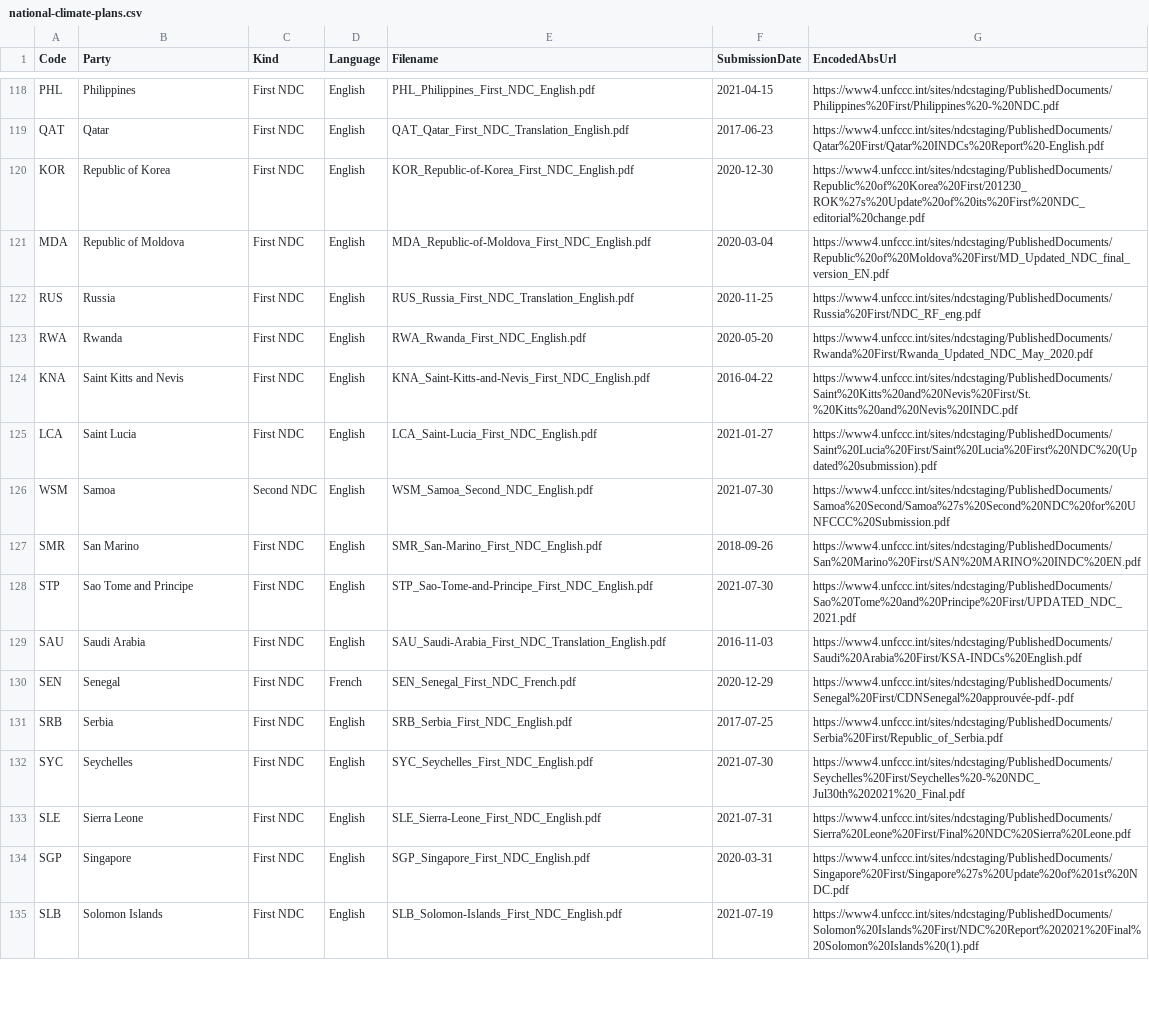
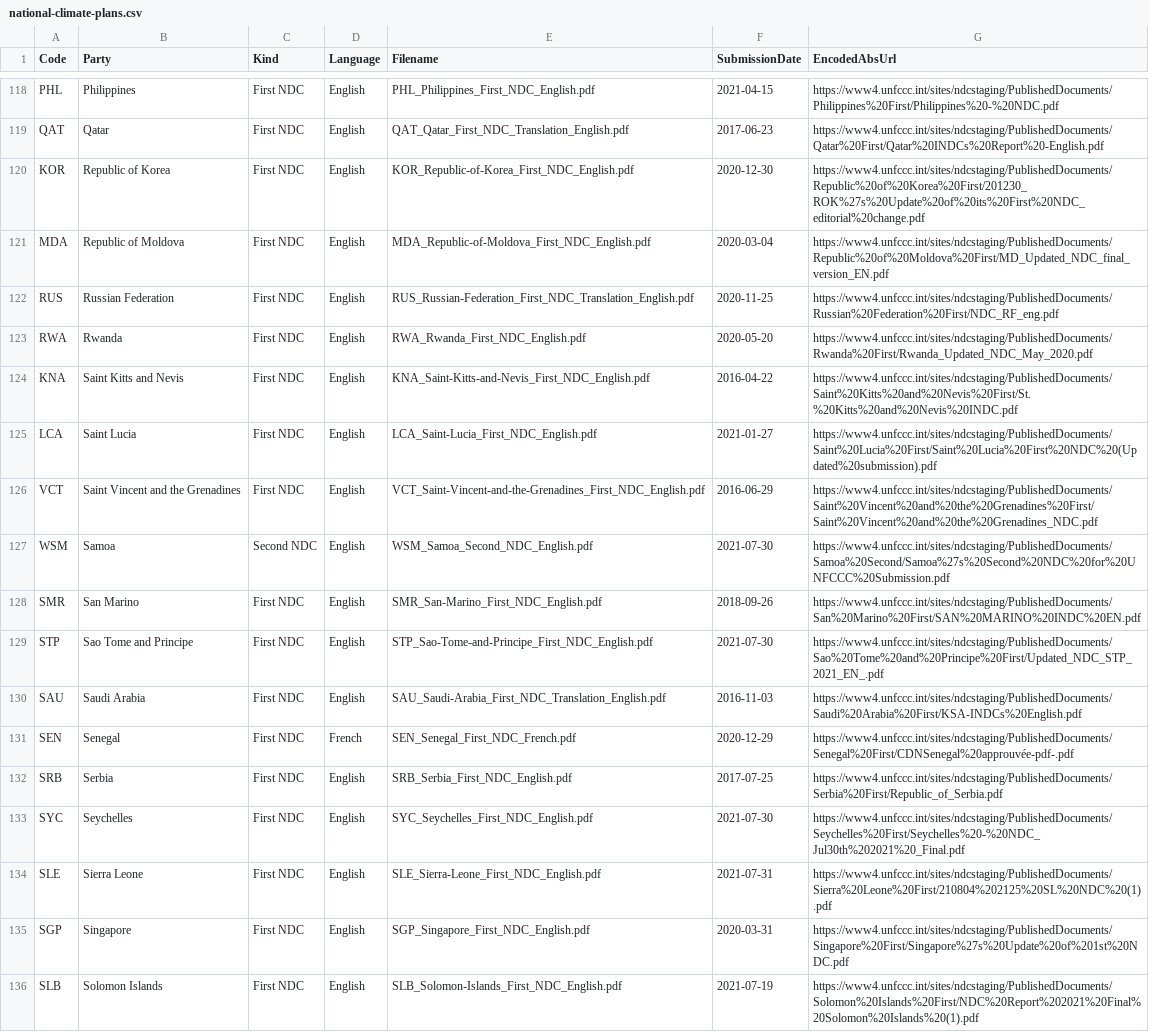
Before and after one commit to openclimatedata/national-climate-plans, a CSV file: data/national-climate-plans.csv, drawn as a sheet; only a part is shown, gaps mark what is left out; the diff covers the shown part only.

```diff
--- a/data/national-climate-plans.csv
+++ b/data/national-climate-plans.csv
@@ -121,3 +121,3 @@ KOR,Republic of Korea,First NDC,English,KOR_Republic-of-Korea_First_NDC_English.
 MDA,Republic of Moldova,First NDC,English,MDA_Republic-of-Moldova_First_NDC_English.pdf,2020-03-04,https://www4.unfccc.int/sites/ndcstaging/PublishedDocuments/Republic%20of%20Moldova%20First/MD_Updated_NDC_final_version_EN.pdf
-RUS,Russia,First NDC,English,RUS_Russia_First_NDC_Translation_English.pdf,2020-11-25,https://www4.unfccc.int/sites/ndcstaging/PublishedDocuments/Russia%20First/NDC_RF_eng.pdf
+RUS,Russian Federation,First NDC,English,RUS_Russian-Federation_First_NDC_Translation_English.pdf,2020-11-25,https://www4.unfccc.int/sites/ndcstaging/PublishedDocuments/Russian%20Federation%20First/NDC_RF_eng.pdf
 RWA,Rwanda,First NDC,English,RWA_Rwanda_First_NDC_English.pdf,2020-05-20,https://www4.unfccc.int/sites/ndcstaging/PublishedDocuments/Rwanda%20First/Rwanda_Updated_NDC_May_2020.pdf
@@ -125,5 +125,6 @@ KNA,Saint Kitts and Nevis,First NDC,English,KNA_Saint-Kitts-and-Nevis_First_NDC_
 LCA,Saint Lucia,First NDC,English,LCA_Saint-Lucia_First_NDC_English.pdf,2021-01-27,https://www4.unfccc.int/sites/ndcstaging/PublishedDocuments/Saint%20Lucia%20First/Saint%20Lucia%20First%20NDC%20(Updated%20submission).pdf
+VCT,Saint Vincent and the Grenadines,First NDC,English,VCT_Saint-Vincent-and-the-Grenadines_First_NDC_English.pdf,2016-06-29,https://www4.unfccc.int/sites/ndcstaging/PublishedDocuments/Saint%20Vincent%20and%20the%20Grenadines%20First/Saint%20Vincent%20and%20the%20Grenadines_NDC.pdf
 WSM,Samoa,Second NDC,English,WSM_Samoa_Second_NDC_English.pdf,2021-07-30,https://www4.unfccc.int/sites/ndcstaging/PublishedDocuments/Samoa%20Second/Samoa%27s%20Second%20NDC%20for%20UNFCCC%20Submission.pdf
 SMR,San Marino,First NDC,English,SMR_San-Marino_First_NDC_English.pdf,2018-09-26,https://www4.unfccc.int/sites/ndcstaging/PublishedDocuments/San%20Marino%20First/SAN%20MARINO%20INDC%20EN.pdf
-STP,Sao Tome and Principe,First NDC,English,STP_Sao-Tome-and-Principe_First_NDC_English.pdf,2021-07-30,https://www4.unfccc.int/sites/ndcstaging/PublishedDocuments/Sao%20Tome%20and%20Principe%20First/UPDATED_NDC_2021.pdf
+STP,Sao Tome and Principe,First NDC,English,STP_Sao-Tome-and-Principe_First_NDC_English.pdf,2021-07-30,https://www4.unfccc.int/sites/ndcstaging/PublishedDocuments/Sao%20Tome%20and%20Principe%20First/Updated_NDC_STP_2021_EN_.pdf
 SAU,Saudi Arabia,First NDC,English,SAU_Saudi-Arabia_First_NDC_Translation_English.pdf,2016-11-03,https://www4.unfccc.int/sites/ndcstaging/PublishedDocuments/Saudi%20Arabia%20First/KSA-INDCs%20English.pdf
@@ -132,3 +133,3 @@ SRB,Serbia,First NDC,English,SRB_Serbia_First_NDC_English.pdf,2017-07-25,https:/
 SYC,Seychelles,First NDC,English,SYC_Seychelles_First_NDC_English.pdf,2021-07-30,https://www4.unfccc.int/sites/ndcstaging/PublishedDocuments/Seychelles%20First/Seychelles%20-%20NDC_Jul30th%202021%20_Final.pdf
-SLE,Sierra Leone,First NDC,English,SLE_Sierra-Leone_First_NDC_English.pdf,2021-07-31,https://www4.unfccc.int/sites/ndcstaging/PublishedDocuments/Sierra%20Leone%20First/Final%20NDC%20Sierra%20Leone.pdf
+SLE,Sierra Leone,First NDC,English,SLE_Sierra-Leone_First_NDC_English.pdf,2021-07-31,https://www4.unfccc.int/sites/ndcstaging/PublishedDocuments/Sierra%20Leone%20First/210804%202125%20SL%20NDC%20(1).pdf
 SGP,Singapore,First NDC,English,SGP_Singapore_First_NDC_English.pdf,2020-03-31,https://www4.unfccc.int/sites/ndcstaging/PublishedDocuments/Singapore%20First/Singapore%27s%20Update%20of%201st%20NDC.pdf
```
Also changed, not shown: 1 added row, 2 removed rows and 23 edited cells elsewhere in this file, 8 other files.
